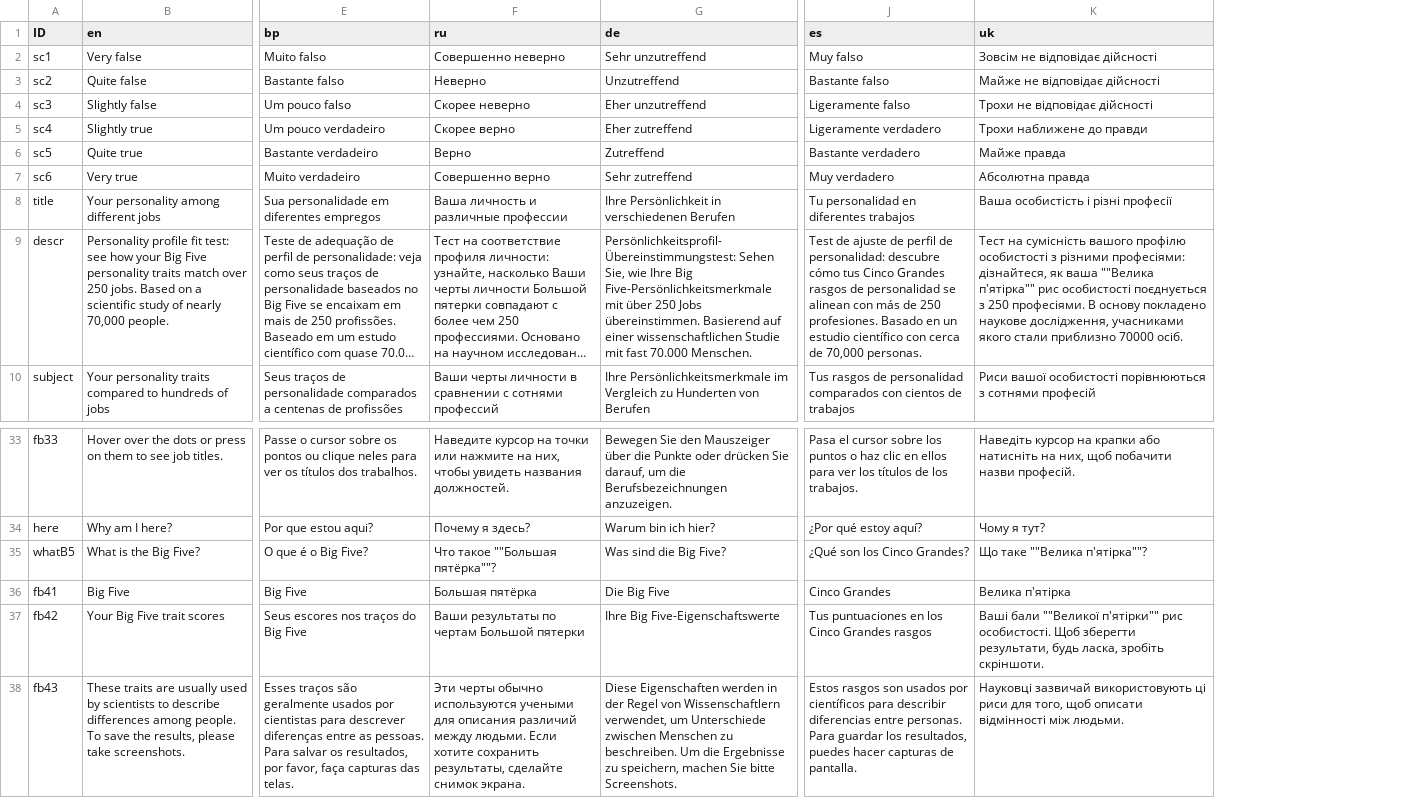
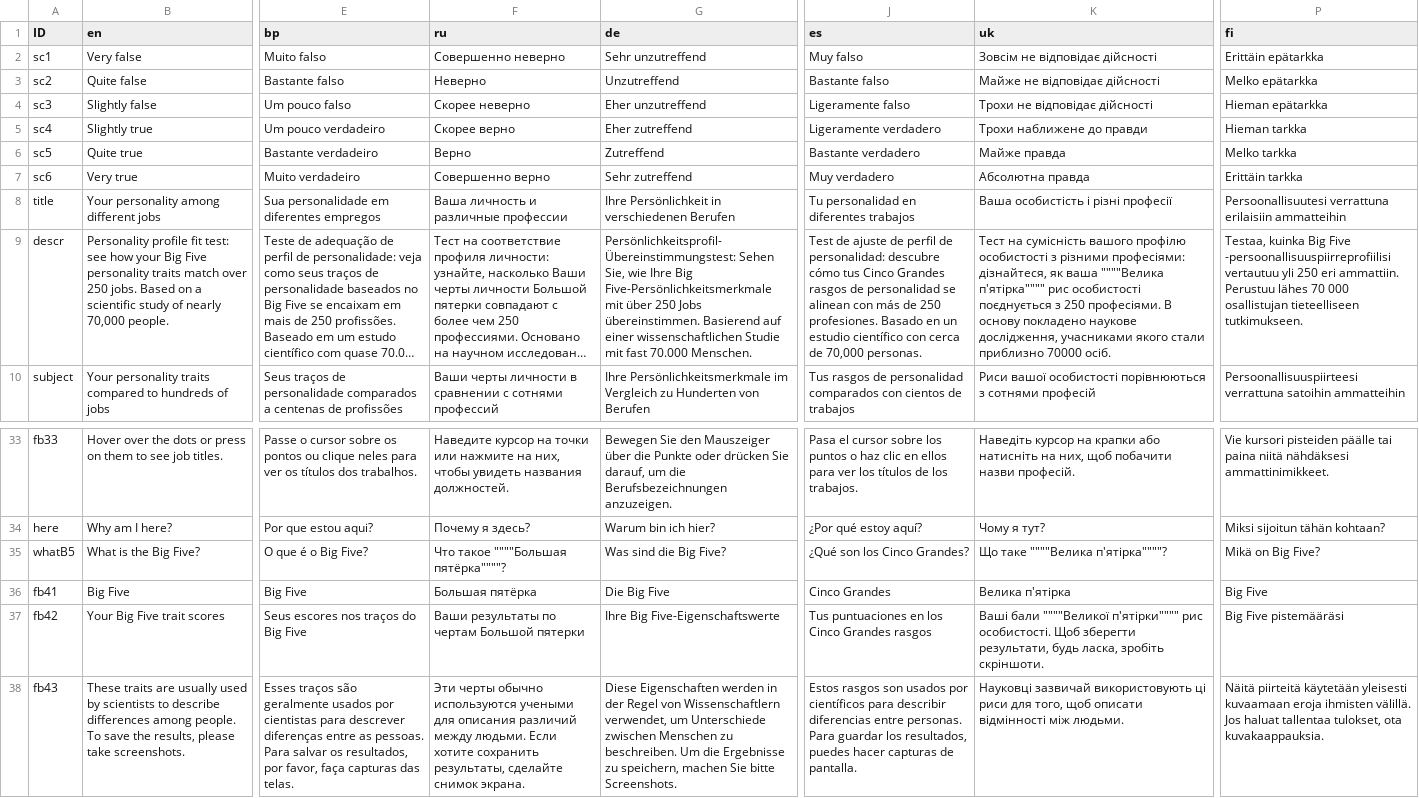
Before and after one commit to mottusemma/JobProfiler, a TSV file: www/appText.tsv, drawn as a sheet; only a part is shown, gaps mark what is left out; long unchanged cells end in …; the diff names each change by its address in the sheet, - before the commit and + after, or states it on an @@ line.

```diff
--- a/www/appText.tsv
+++ b/www/appText.tsv
+column P (fi), rows 2-10: Erittäin epätarkka | Melko epätarkka | Hieman epätarkka | Hieman tarkka | Melko tarkka | Erittäin tarkka | Persoonallisuutesi verrattuna erilaisiin ammatteihin | Testaa, kuinka Big Five -persoonallisuuspiirreprofiilisi vertautuu yli 250 eri ammattiin. Perustuu lähes 70 000 osallistujan tieteelliseen tutkimukseen. | Persoonallisuuspiirteesi verrattuna satoihin ammatteihin; rows 33-38: Vie kursori pisteiden päälle tai paina niitä nähdäksesi ammattinimikkeet. | Miksi sijoitun tähän kohtaan? | Mikä on Big Five? | Big Five | Big Five pistemääräsi | Näitä piirteitä käytetään yleisesti kuvaamaan eroja ihmisten välillä. Jos haluat tallentaa tulokset, ota kuvakaappauksia.
-K9 (uk): …як ваша ""Велика п'ятірка"" рис особистості…
+K9 (uk): …як ваша """"Велика п'ятірка"""" рис особистості…
-F35 (ru): Что такое ""Большая пятёрка""?
+F35 (ru): Что такое """"Большая пятёрка""""?
-K35 (uk): Що таке ""Велика п'ятірка""?
+K35 (uk): Що таке """"Велика п'ятірка""""?
-K37 (uk): Ваші бали ""Великої п'ятірки"" рис особистості.…
+K37 (uk): Ваші бали """"Великої п'ятірки"""" рис особистості.…
```
Also changed, not shown: appData/langOptions.tsv, www/countries.tsv, 10 other files.
